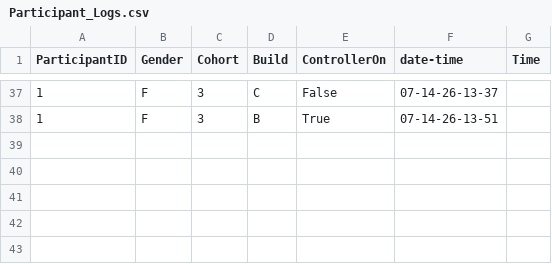
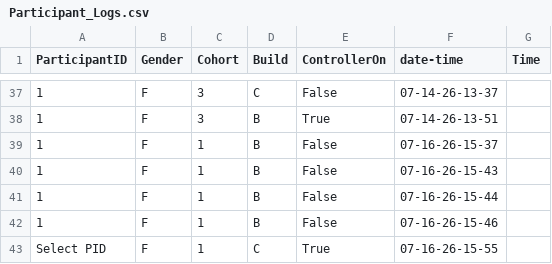
Before and after one commit to Juanita-Richards/FAST_Avatar_Assembly, a CSV file: Participant_Logs.csv, drawn as a sheet; only a part is shown, gaps mark what is left out; the diff names each change by its address in the sheet, - before the commit and + after, or states it on an @@ line.

```diff
--- a/Participant_Logs.csv
+++ b/Participant_Logs.csv
+row 39: 1 | F | 1 | B | False | 07-16-26-15-37
+row 40: 1 | F | 1 | B | False | 07-16-26-15-43
+row 41: 1 | F | 1 | B | False | 07-16-26-15-44
+row 42: 1 | F | 1 | B | False | 07-16-26-15-46
+row 43: Select PID | F | 1 | C | True | 07-16-26-15-55
```
Also changed, not shown: Questionnaire/FASTA_VEQ.csv, Questionnaire/FASTA_pESQ.csv, 26 other files.
